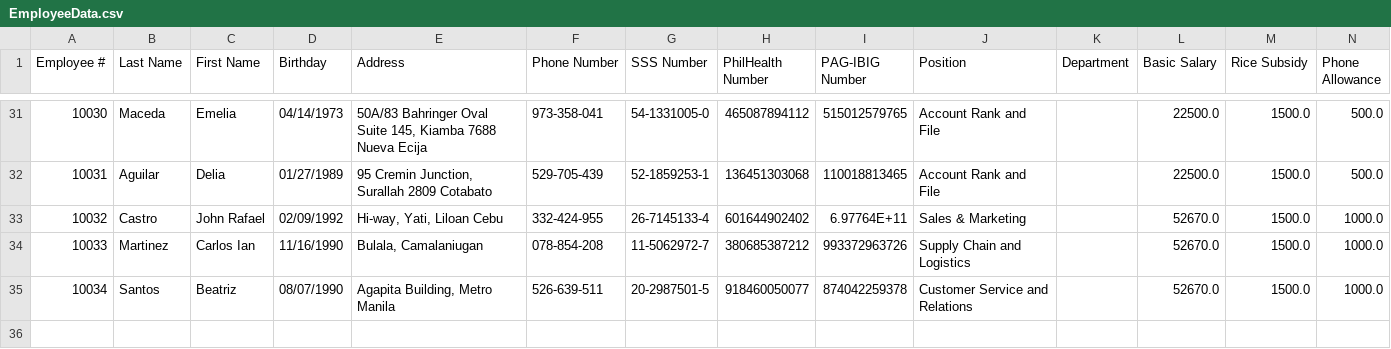
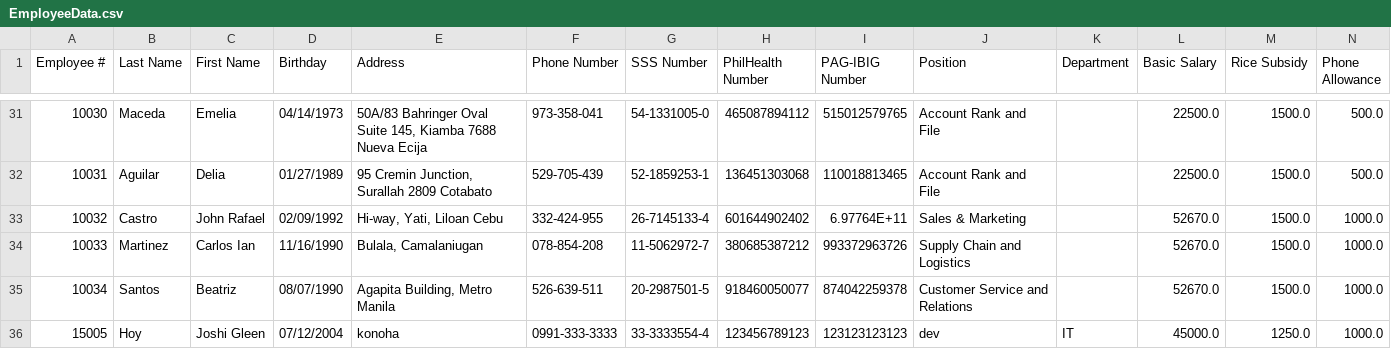
Before and after one commit to JoshiT3ch/MotorPH_OOP, a CSV file: motorph/data/EmployeeData.csv, drawn as a sheet; only a part is shown, gaps mark what is left out; rows hold the shown columns only; the diff names each change by its address in the sheet, - before the commit and + after, or states it on an @@ line.

```diff
--- a/motorph/data/EmployeeData.csv
+++ b/motorph/data/EmployeeData.csv
+row 36: 15005 | Hoy | Joshi Gleen | 07/12/2004 | konoha | 0991-333-3333 | 33-3333554-4 | 123456789123 | 123123123123 | dev | IT | 45000.0 | 1250.0 | 1000.0
```
Also changed, not shown: motorph/data/LeaveRequests.csv, motorph/data/Users.csv, 28 other files.
